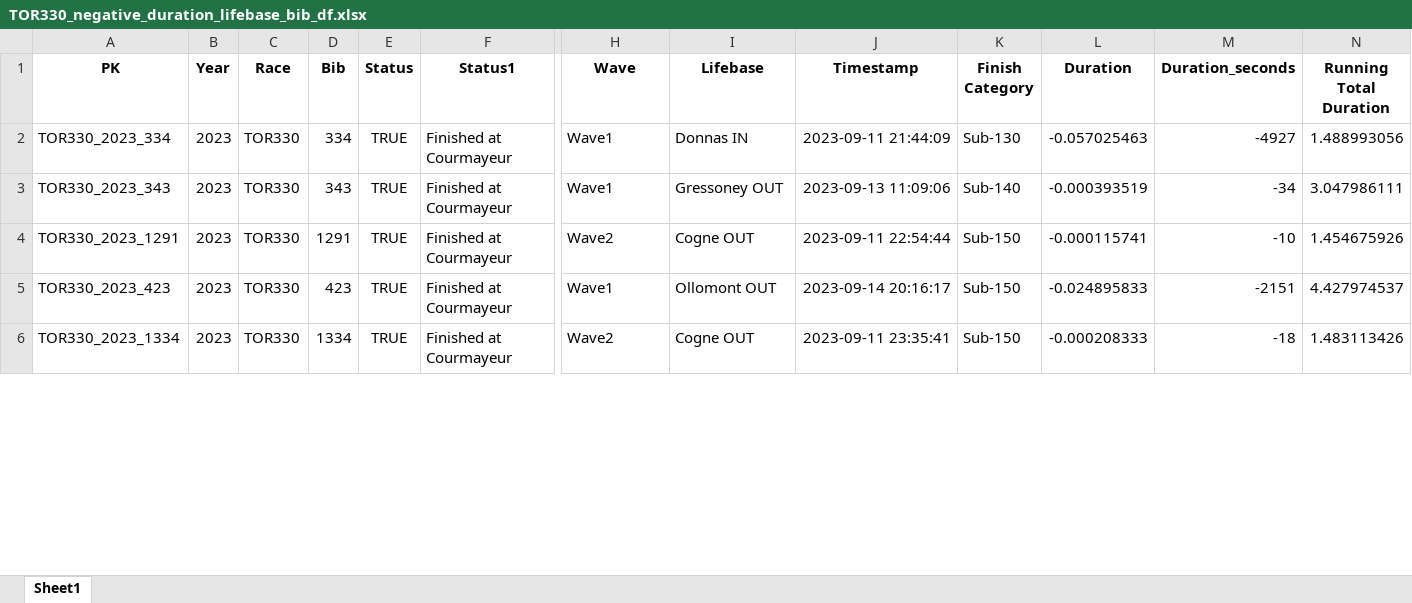
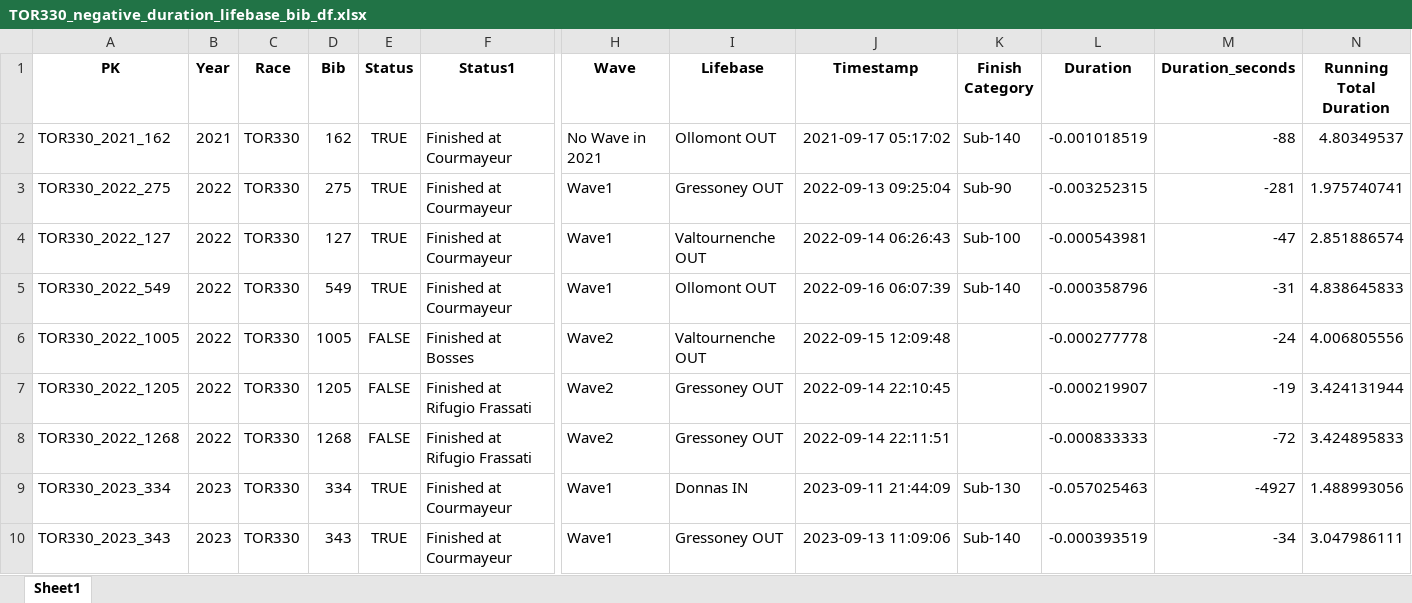
Before and after one commit to kjonina/TORX, an Excel workbook: TOR330 Data/5. Clean Data for Data Visualisation/Anomalies Tracker/TOR330_negative_duration_lifebase_bib_df.xlsx, sheet Sheet1, drawn as a sheet; only a part is shown, gaps mark what is left out; the shorter side is filled out with more unchanged rows; values as stored, in another font and other column widths than the file's, no borders; rows hold the shown columns only; the diff covers the shown part only; the diff names each change by its address in the sheet, - before the commit and + after, or states it on an @@ line.

```diff
--- a/TOR330 Data/5. Clean Data for Data Visualisation/Anomalies Tracker/TOR330_negative_duration_lifebase_bib_df.xlsx (sheet Sheet1)
+++ b/TOR330 Data/5. Clean Data for Data Visualisation/Anomalies Tracker/TOR330_negative_duration_lifebase_bib_df.xlsx (sheet Sheet1)
+row 2: TOR330_2021_162 | 2021 | TOR330 | 162 | TRUE | Finished at Courmayeur | No Wave in 2021 | Ollomont OUT | 2021-09-17 05:17:02 | Sub-140 | -0.001018519 | -88 | 4.80349537
+row 3: TOR330_2022_275 | 2022 | TOR330 | 275 | TRUE | Finished at Courmayeur | Wave1 | Gressoney OUT | 2022-09-13 09:25:04 | Sub-90 | -0.003252315 | -281 | 1.975740741
+row 4: TOR330_2022_127 | 2022 | TOR330 | 127 | TRUE | Finished at Courmayeur | Wave1 | Valtournenche OUT | 2022-09-14 06:26:43 | Sub-100 | -0.000543981 | -47 | 2.851886574
+row 5: TOR330_2022_549 | 2022 | TOR330 | 549 | TRUE | Finished at Courmayeur | Wave1 | Ollomont OUT | 2022-09-16 06:07:39 | Sub-140 | -0.000358796 | -31 | 4.838645833
+row 6: TOR330_2022_1005 | 2022 | TOR330 | 1005 | FALSE | Finished at Bosses | Wave2 | Valtournenche OUT | 2022-09-15 12:09:48 |  | -0.000277778 | -24 | 4.006805556
+row 7: TOR330_2022_1205 | 2022 | TOR330 | 1205 | FALSE | Finished at Rifugio Frassati | Wave2 | Gressoney OUT | 2022-09-14 22:10:45 |  | -0.000219907 | -19 | 3.424131944
+row 8: TOR330_2022_1268 | 2022 | TOR330 | 1268 | FALSE | Finished at Rifugio Frassati | Wave2 | Gressoney OUT | 2022-09-14 22:11:51 |  | -0.000833333 | -72 | 3.424895833
```
Also changed, not shown: 8 removed rows and 23 edited cells elsewhere in this sheet, TOR330 Data/5. Clean Data for Data Visualisation/Anomalies Tracker/TOR330_finisher_anomalies.xlsx, TOR330 Data/5. Clean Data for Data Visualisation/Anomalies Tracker/TOR330_negative_duration_all_aid_station_bib_df.xlsx, 6 other files.
